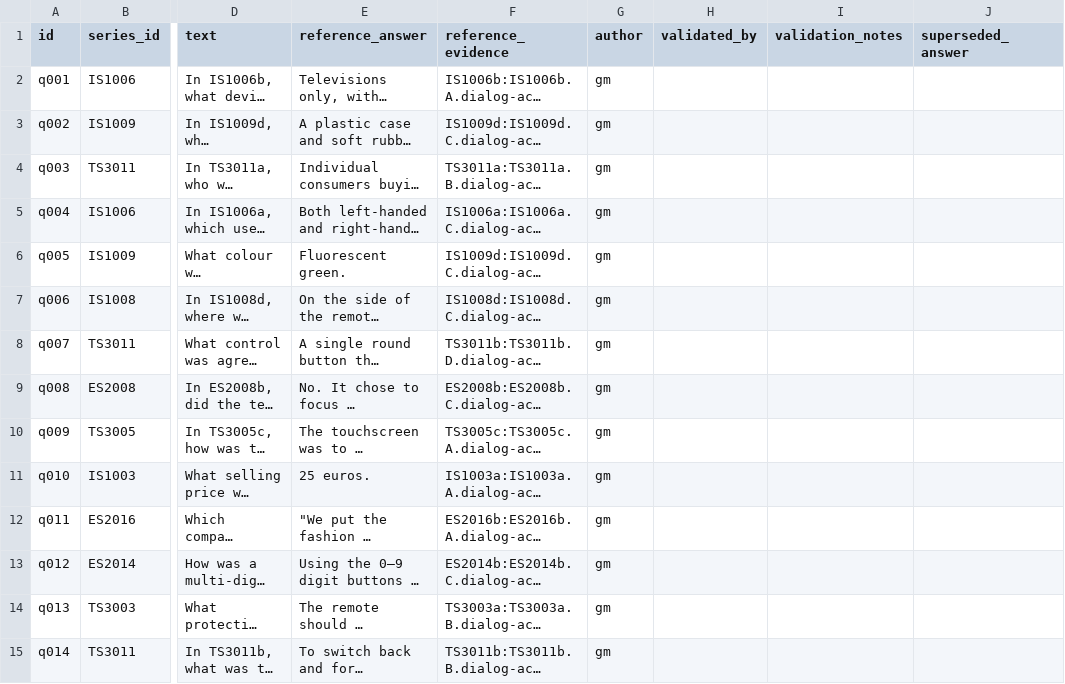
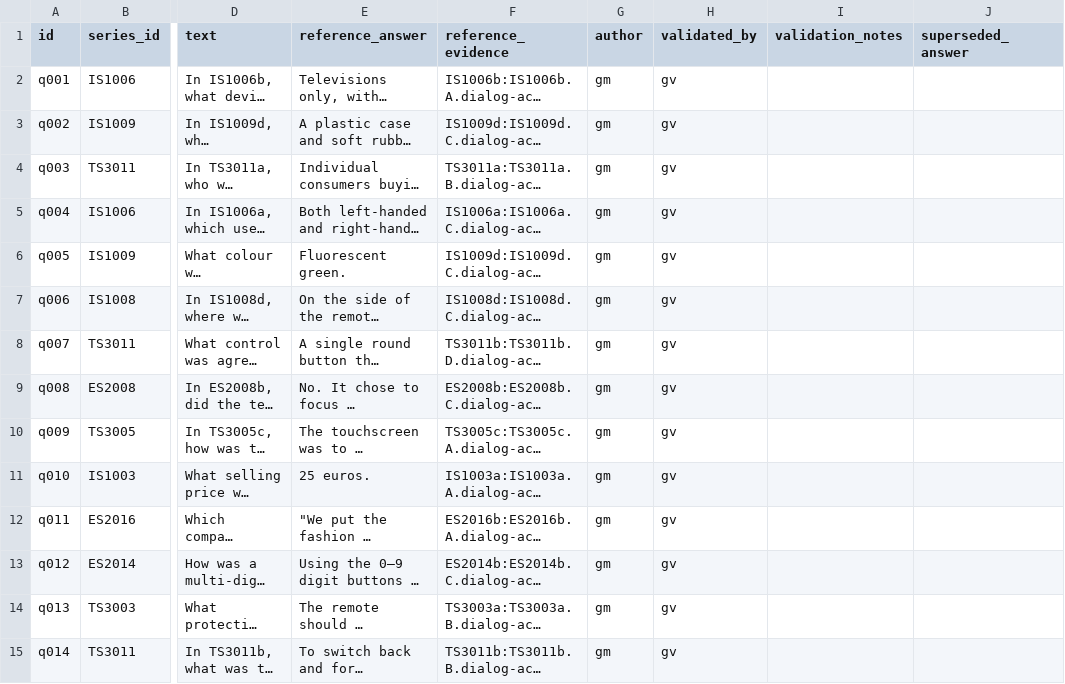
Before and after one commit to jasonssdev/mcd-afg, a CSV file: data/processed/questions/banco-preguntas.csv, drawn as a sheet; only a part is shown, gaps mark what is left out; long unchanged cells end in …; the diff covers the shown part only; the diff names each change by its address in the sheet, - before the commit and + after, or states it on an @@ line.

```diff
--- a/data/processed/questions/banco-preguntas.csv
+++ b/data/processed/questions/banco-preguntas.csv
-H2:H15 (validated_by): (empty)
+H2:H15 (validated_by): gv
```
Also changed, not shown: 85 edited cells elsewhere in this file.
